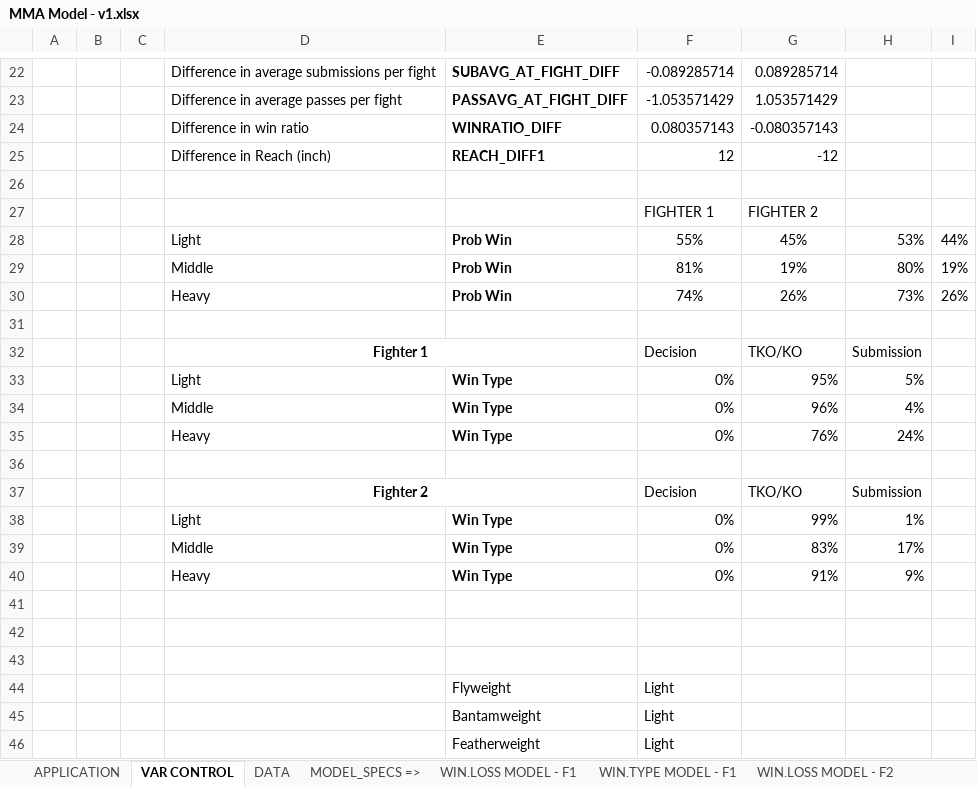
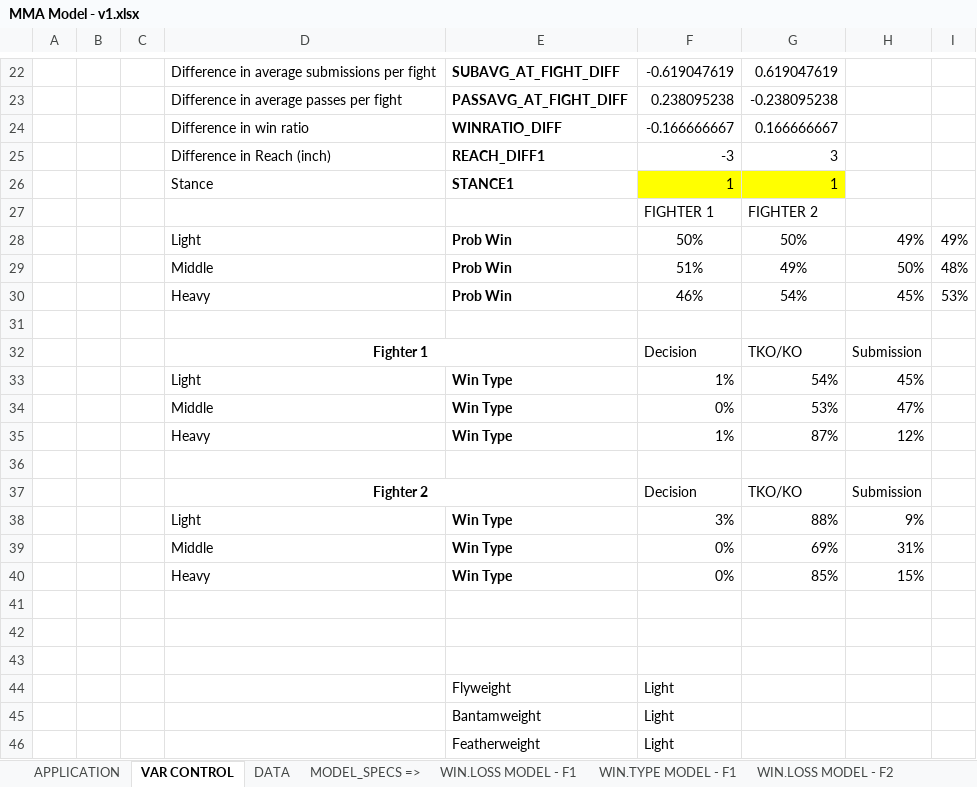
Before and after one commit to louistsang86/Project_MMA, an Excel workbook: MMA Model - v1.xlsx, sheet VAR CONTROL, drawn as a sheet; only a part is shown, gaps mark what is left out; values as stored, in another font and other column widths than the file's, no borders; removed rows and columns are numbered as before the commit, all else as after; the diff covers the shown part only; the diff names each change by its address in the sheet, - before the commit and + after, or states it on an @@ line.

```diff
--- a/MMA Model - v1.xlsx (sheet VAR CONTROL)
+++ b/MMA Model - v1.xlsx (sheet VAR CONTROL)
-F22: -0.089285714
+F22: -0.619047619
-G22: 0.089285714
+G22: 0.619047619
-F23: -1.053571429
+F23: 0.238095238
-G23: 1.053571429
+G23: -0.238095238
-F24: 0.080357143
+F24: -0.166666667
-G24: -0.080357143
+G24: 0.166666667
-F25: 12
+F25: -3
-G25: -12
+G25: 3
-row 26: (empty)
+row 26:  |  |  | Stance | STANCE1 | 1 | 1
-F26:G26 fill: none
+F26:G26 fill: #FFFF00
-row 28:  |  |  | Light | Prob Win | 55% | 45% | 53% | 44%
-row 29:  |  |  | Middle | Prob Win | 81% | 19% | 80% | 19%
-row 30:  |  |  | Heavy | Prob Win | 74% | 26% | 73% | 26%
+row 28:  |  |  | Light | Prob Win | 50% | 50% | 49% | 49%
+row 29:  |  |  | Middle | Prob Win | 51% | 49% | 50% | 48%
+row 30:  |  |  | Heavy | Prob Win | 46% | 54% | 45% | 53%
-row 33:  |  |  | Light | Win Type | 0% | 95% | 5%
+row 33:  |  |  | Light | Win Type | 1% | 54% | 45%
-G34: 96%
+G34: 53%
-H34: 4%
+H34: 47%
-row 35:  |  |  | Heavy | Win Type | 0% | 76% | 24%
+row 35:  |  |  | Heavy | Win Type | 1% | 87% | 12%
-row 38:  |  |  | Light | Win Type | 0% | 99% | 1%
+row 38:  |  |  | Light | Win Type | 3% | 88% | 9%
-G39: 83%
+G39: 69%
-H39: 17%
+H39: 31%
-G40: 91%
+G40: 85%
-H40: 9%
+H40: 15%
```
Also changed, not shown: 32 edited cells elsewhere in this sheet, sheet WIN.TYPE MODEL - F2, sheet WIN.TYPE MODEL - F1, sheet APPLICATION, sheet DATA, formulas that keep their value, hidden cells, 5 other files.
